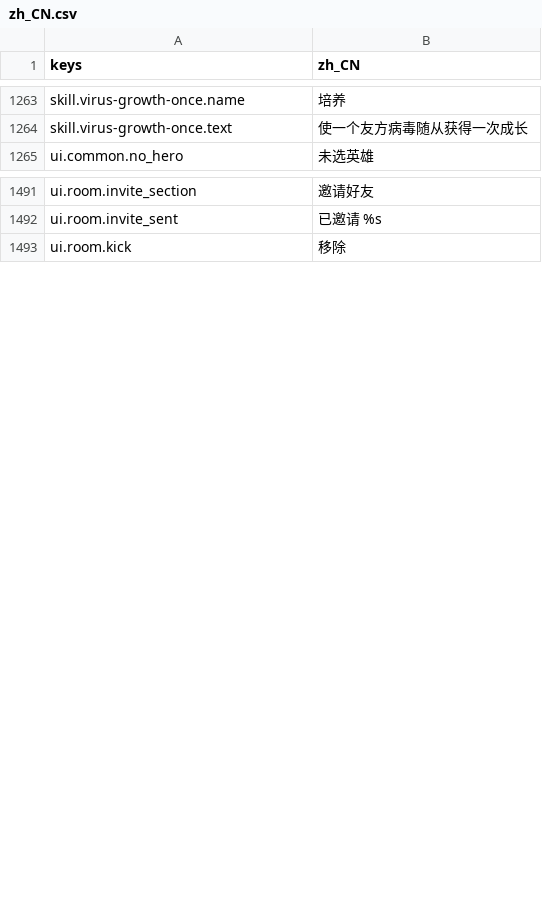
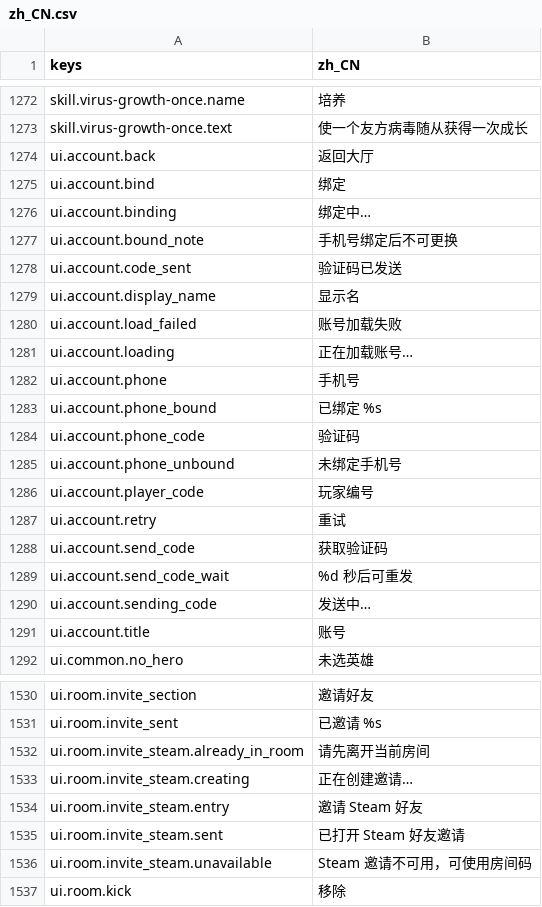
Before and after one commit to gaoddy/civilization, a CSV file: client/text/zh_CN.csv, drawn as a sheet; only a part is shown, gaps mark what is left out; the diff covers the shown part only; the diff names each change by its address in the sheet, - before the commit and + after, or states it on an @@ line.

```diff
--- a/client/text/zh_CN.csv
+++ b/client/text/zh_CN.csv
+row 1274: ui.account.back | 返回大厅
+row 1275: ui.account.bind | 绑定
+row 1276: ui.account.binding | 绑定中…
+row 1277: ui.account.bound_note | 手机号绑定后不可更换
+row 1278: ui.account.code_sent | 验证码已发送
+row 1279: ui.account.display_name | 显示名
+row 1280: ui.account.load_failed | 账号加载失败
+row 1281: ui.account.loading | 正在加载账号…
+row 1282: ui.account.phone | 手机号
+row 1283: ui.account.phone_bound | 已绑定 %s
+row 1284: ui.account.phone_code | 验证码
+row 1285: ui.account.phone_unbound | 未绑定手机号
+row 1286: ui.account.player_code | 玩家编号
+row 1287: ui.account.retry | 重试
+row 1288: ui.account.send_code | 获取验证码
+row 1289: ui.account.send_code_wait | %d 秒后可重发
+row 1290: ui.account.sending_code | 发送中…
+row 1291: ui.account.title | 账号
+row 1532: ui.room.invite_steam.already_in_room | 请先离开当前房间
+row 1533: ui.room.invite_steam.creating | 正在创建邀请…
+row 1534: ui.room.invite_steam.entry | 邀请 Steam 好友
+row 1535: ui.room.invite_steam.sent | 已打开 Steam 好友邀请
+row 1536: ui.room.invite_steam.unavailable | Steam 邀请不可用，可使用房间码
```
Also changed, not shown: 21 added rows elsewhere in this file, 39 other files.
